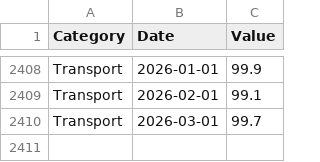
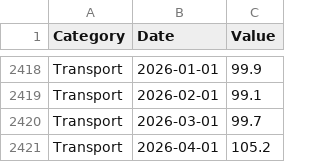
Before and after one commit to isaacOluwafemiOg/sa_cpi_forecaster, a CSV file: sa_forecaster_api/data/silver/CPI_silver.csv, drawn as a sheet; only a part is shown, gaps mark what is left out; the diff covers the shown part only; the diff names each change by its address in the sheet, - before the commit and + after, or states it on an @@ line.

```diff
--- a/sa_forecaster_api/data/silver/CPI_silver.csv
+++ b/sa_forecaster_api/data/silver/CPI_silver.csv
+row 2421: Transport | 2026-04-01 | 105.2
```
Also changed, not shown: 10 added rows elsewhere in this file, sa_forecaster_api/data/gold/CPI_gold.csv, 5 other files.
